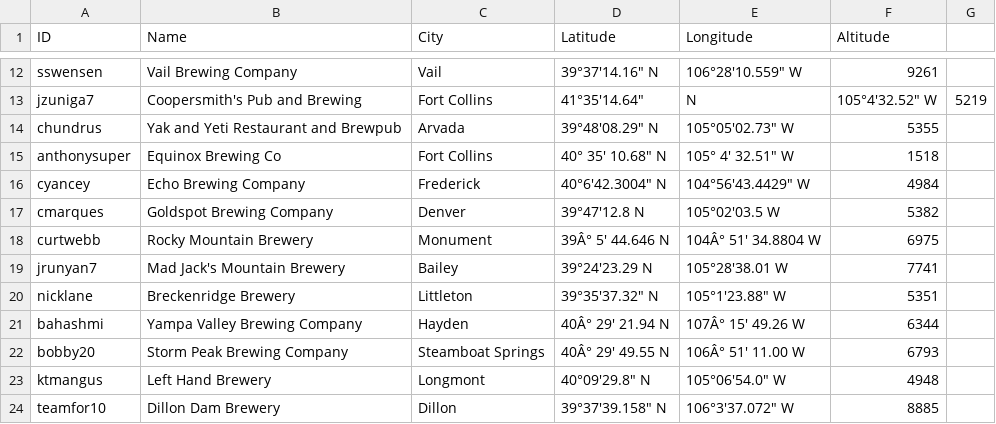
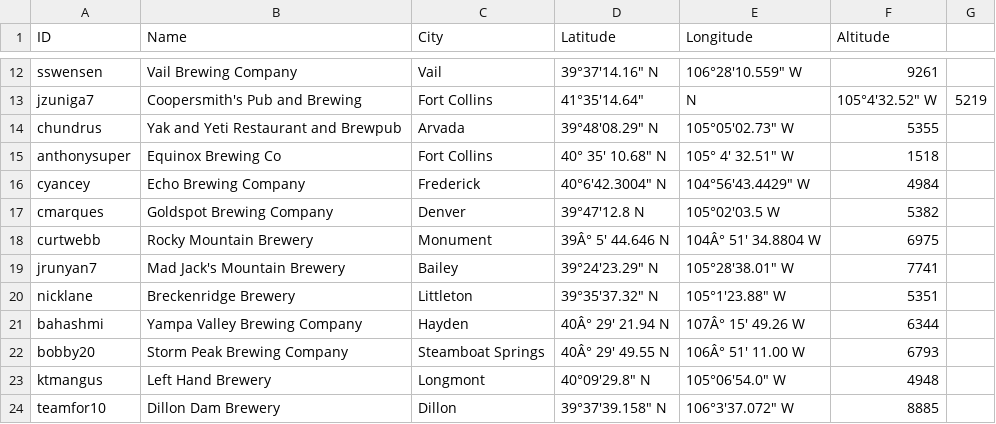
Before and after one commit to csu2017sp314/class, a CSV file: brews.csv, drawn as a sheet; only a part is shown, gaps mark what is left out.

Commit message:
Update brews.csv
Fixed spacing and added a " where necessary in the coordinates.

```diff
--- a/brews.csv
+++ b/brews.csv
@@ -18,3 +18,3 @@ cmarques, Goldspot Brewing Company,Denver, 39°47'12.8 N, 105°02'03.5 W,5382
 curtwebb, Rocky Mountain Brewery, Monument, 39Â° 5' 44.646 N, 104Â° 51' 34.8804 W,6975
-jrunyan7, Mad Jack's Mountain Brewery, Bailey, 39°24'23.29 N, 105°28'38.01 W,7741
+jrunyan7,Mad Jack's Mountain Brewery,Bailey,39°24'23.29" N,105°28'38.01" W,7741
 nicklane,Breckenridge Brewery, Littleton, 39°35'37.32" N, 105°1'23.88" W,5351
```
